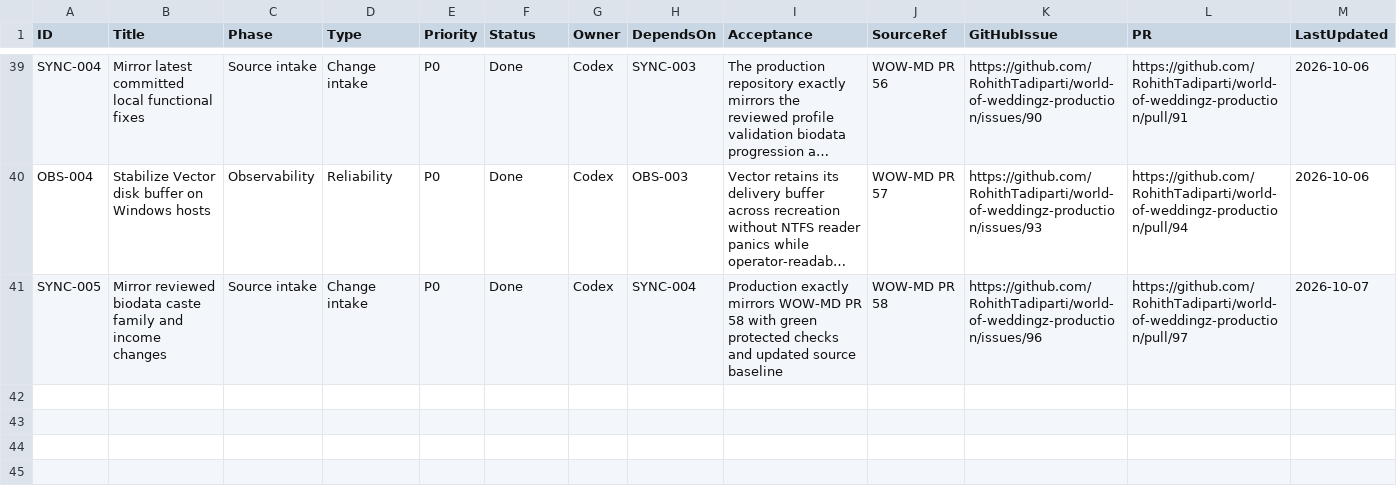
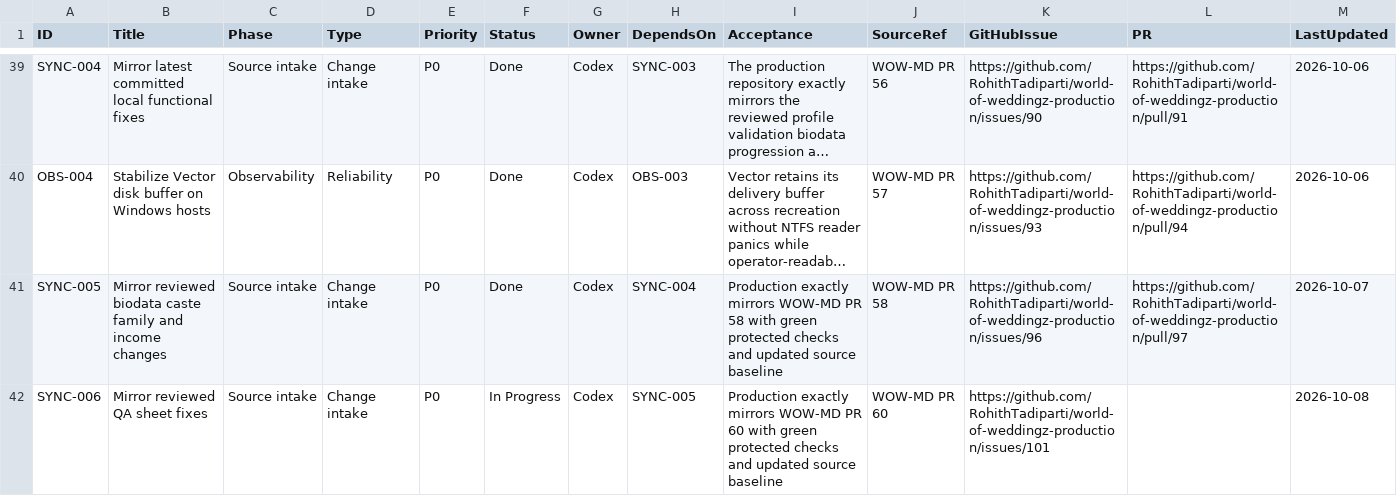
Before and after one commit to RohithTadiparti/world-of-weddingz-production, a CSV file: docs/tracking/registers/open-items.csv, drawn as a sheet; only a part is shown, gaps mark what is left out; long unchanged cells end in ….

```diff
--- a/docs/tracking/registers/open-items.csv
+++ b/docs/tracking/registers/open-items.csv
@@ -41 +41,2 @@
 "SYNC-005","Mirror reviewed biodata caste family and income changes","Source intake","Change intake","P0","Done","Codex","SYNC-004","Production exactly mirrors WOW-MD PR 58 with green protected checks and updated source baseline","WOW-MD PR 58","https://github.com/RohithTadiparti/world-of-weddingz-production/issues/96","https://github.com/RohithTadiparti/world-of-weddingz-production/pull/97","2026-10-07"
+"SYNC-006","Mirror reviewed QA sheet fixes","Source intake","Change intake","P0","In Progress","Codex","SYNC-005","Production exactly mirrors WOW-MD PR 60 with green protected checks and updated source baseline","WOW-MD PR 60","https://github.com/RohithTadiparti/world-of-weddingz-production/issues/101","","2026-10-08"
```
Also changed, not shown: docs/tracking/registers/change-intake.csv, 57 other files.
